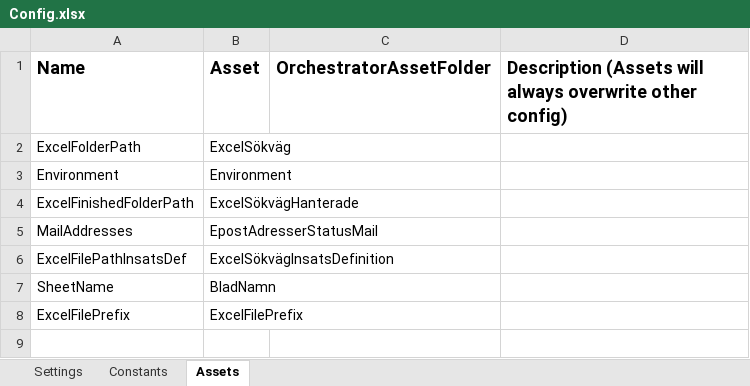
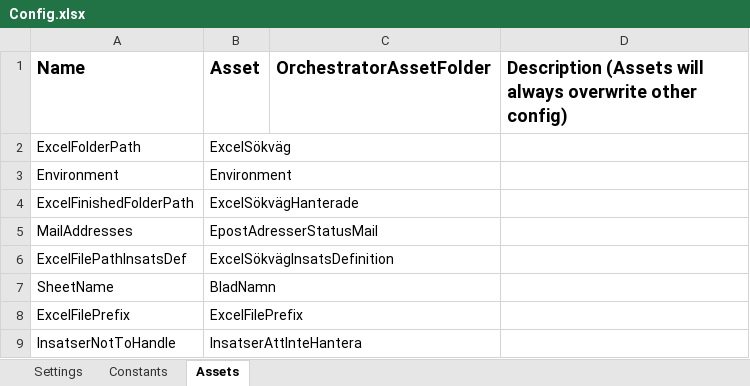
Before and after one commit to Sundsvallskommun/RPA-KontrollAvHemtjansttimmar, an Excel workbook: Data/Config.xlsx, sheet Assets, drawn as a sheet; values as stored, in another font and other column widths than the file's, no borders; the diff names each change by its address in the sheet, - before the commit and + after, or states it on an @@ line.

```diff
--- a/Data/Config.xlsx (sheet Assets)
+++ b/Data/Config.xlsx (sheet Assets)
+row 9: InsatserNotToHandle | InsatserAttInteHantera
```
Also changed, not shown: sheet Constants, 6 other files.
